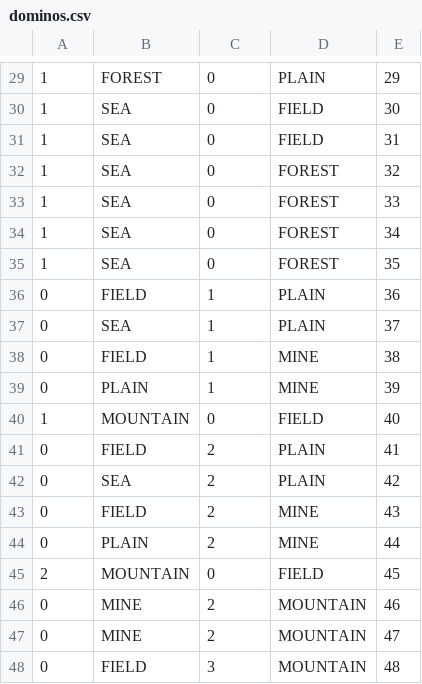
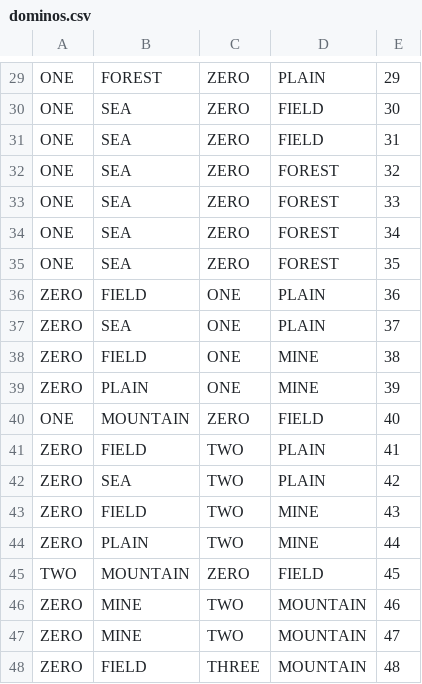
Before and after one commit to EspylArva/Kingdomino, a CSV file: app/src/main/res/raw/dominos.csv, drawn as a sheet; only a part is shown, gaps mark what is left out; the diff covers the shown part only.

```diff
--- a/app/src/main/res/raw/dominos.csv
+++ b/app/src/main/res/raw/dominos.csv
@@ -29,20 +29,20 @@
-1,FOREST,0,PLAIN,29
-1,SEA,0,FIELD,30
-1,SEA,0,FIELD,31
-1,SEA,0,FOREST,32
-1,SEA,0,FOREST,33
-1,SEA,0,FOREST,34
-1,SEA,0,FOREST,35
-0,FIELD,1,PLAIN,36
-0,SEA,1,PLAIN,37
-0,FIELD,1,MINE,38
-0,PLAIN,1,MINE,39
-1,MOUNTAIN,0,FIELD,40
-0,FIELD,2,PLAIN,41
-0,SEA,2,PLAIN,42
-0,FIELD,2,MINE,43
-0,PLAIN,2,MINE,44
-2,MOUNTAIN,0,FIELD,45
-0,MINE,2,MOUNTAIN,46
-0,MINE,2,MOUNTAIN,47
-0,FIELD,3,MOUNTAIN,48
+ONE,FOREST,ZERO,PLAIN,29
+ONE,SEA,ZERO,FIELD,30
+ONE,SEA,ZERO,FIELD,31
+ONE,SEA,ZERO,FOREST,32
+ONE,SEA,ZERO,FOREST,33
+ONE,SEA,ZERO,FOREST,34
+ONE,SEA,ZERO,FOREST,35
+ZERO,FIELD,ONE,PLAIN,36
+ZERO,SEA,ONE,PLAIN,37
+ZERO,FIELD,ONE,MINE,38
+ZERO,PLAIN,ONE,MINE,39
+ONE,MOUNTAIN,ZERO,FIELD,40
+ZERO,FIELD,TWO,PLAIN,41
+ZERO,SEA,TWO,PLAIN,42
+ZERO,FIELD,TWO,MINE,43
+ZERO,PLAIN,TWO,MINE,44
+TWO,MOUNTAIN,ZERO,FIELD,45
+ZERO,MINE,TWO,MOUNTAIN,46
+ZERO,MINE,TWO,MOUNTAIN,47
+ZERO,FIELD,THREE,MOUNTAIN,48
```
Also changed, not shown: 56 edited cells elsewhere in this file, 13 other files.
